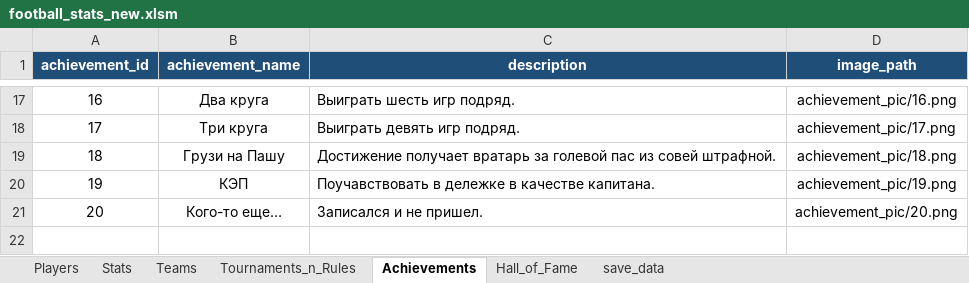
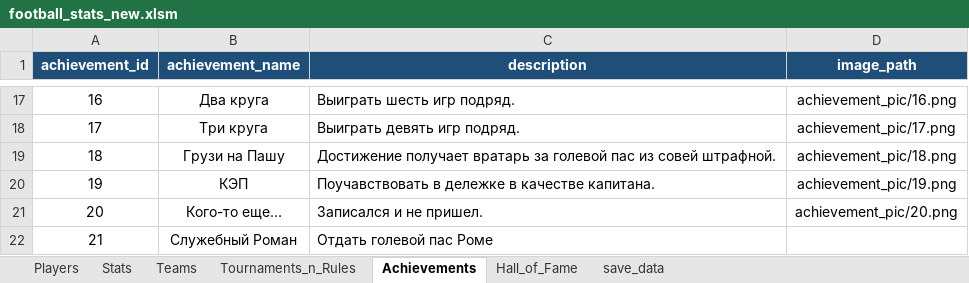
Before and after one commit to Greyusek/football_stats, an Excel workbook: football_stats_new.xlsm, sheet Achievements, drawn as a sheet; only a part is shown, gaps mark what is left out; values as stored, in another font and other column widths than the file's, no borders; table styles not drawn; the diff names each change by its address in the sheet, - before the commit and + after, or states it on an @@ line.

```diff
--- a/football_stats_new.xlsm (sheet Achievements)
+++ b/football_stats_new.xlsm (sheet Achievements)
+row 22: 21 | Служебный Роман | Отдать голевой пас Роме
```
Also changed, not shown: sheet Stats, sheet Players, sheet Teams, 9 other files.
